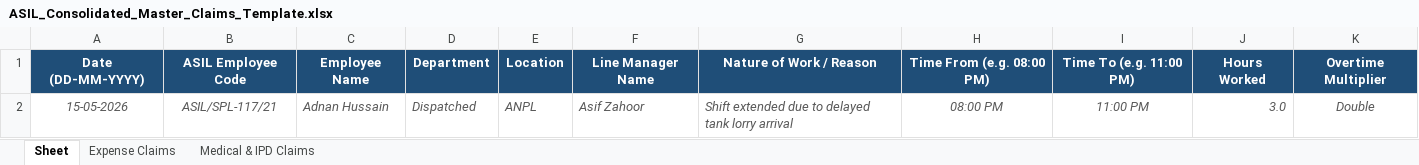
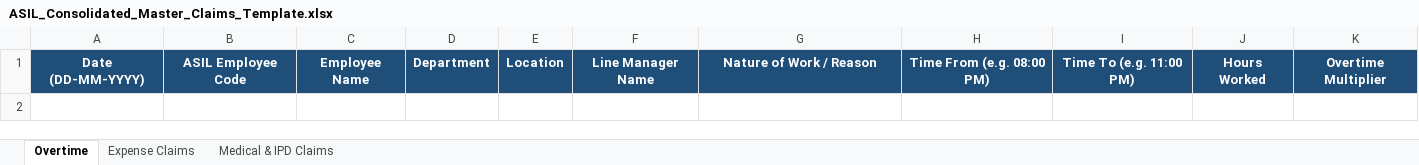
Before and after one commit to Allied-Services/ASILHCM, an Excel workbook: backend/assets/ASIL_Consolidated_Master_Claims_Template.xlsx, sheet Overtime, drawn as a sheet; values as stored, in another font and other column widths than the file's, no borders; the diff names each change by its address in the sheet, - before the commit and + after, or states it on an @@ line.

```diff
--- a/backend/assets/ASIL_Consolidated_Master_Claims_Template.xlsx (sheet Overtime)
+++ b/backend/assets/ASIL_Consolidated_Master_Claims_Template.xlsx (sheet Overtime)
-sheet tab: Sheet
+sheet tab: Overtime
-row 2: 15-05-2026 | ASIL/SPL-117/21 | Adnan Hussain | Dispatched | ANPL | Asif Zahoor | Shift extended due to delayed tank lorry arrival | 08:00 PM | 11:00 PM | 3.0 | Double
```
Also changed, not shown: sheet Expense Claims, sheet Medical & IPD Claims, frontend/public/ASIL_Consolidated_Master_Claims_Template.xlsx, 5 other files.
